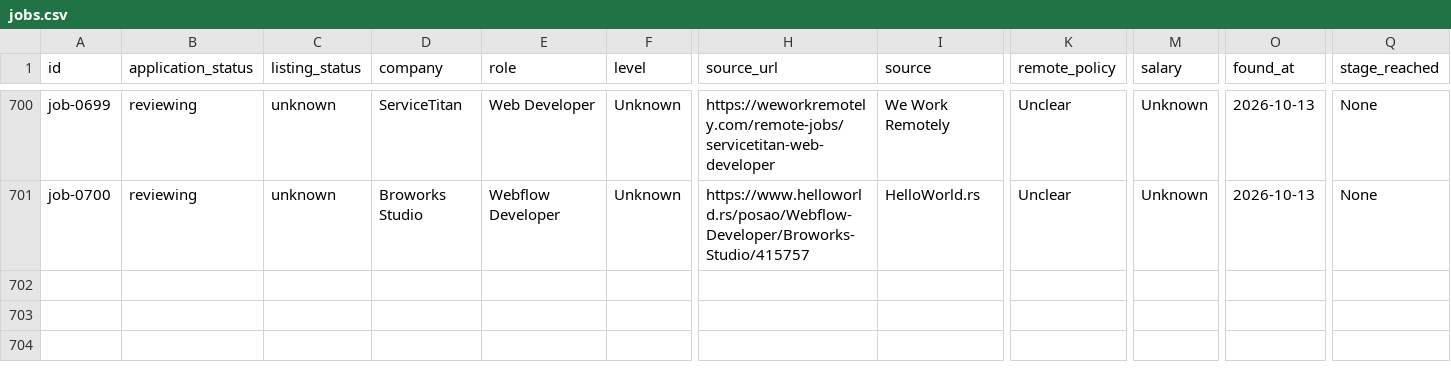
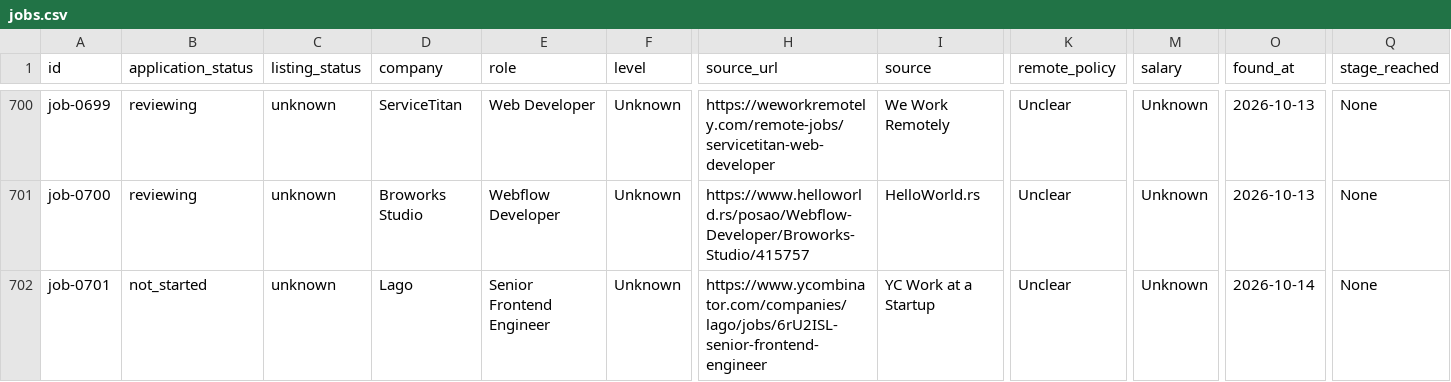
Before and after one commit to stupidkubik/job-searcher, a CSV file: data/jobs.csv, drawn as a sheet; only a part is shown, gaps mark what is left out; rows hold the shown columns only; the diff names each change by its address in the sheet, - before the commit and + after, or states it on an @@ line.

```diff
--- a/data/jobs.csv
+++ b/data/jobs.csv
+row 702: job-0701 | not_started | unknown | Lago | Senior Frontend Engineer | Unknown | https://www.ycombinator.com/companies/lago/jobs/6rU2ISL-senior-frontend-engineer | YC Work at a Startup | Unclear | Unknown | 2026-10-14 | None
```
Also changed, not shown: data/index/keys.tsv, data/index/known.tsv, 3 other files.
